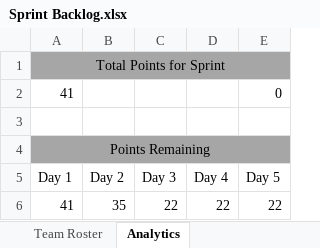
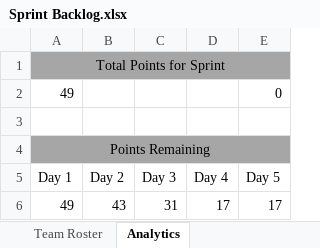
Before and after one commit to LachlanDow/Team6-Agile, an Excel workbook: Sprint 2/Sprint_Backlog/Sprint Backlog.xlsx, sheet Analytics, drawn as a sheet; values as stored, in another font and other column widths than the file's, no borders; charts and pictures not drawn; removed rows and columns are numbered as before the commit, all else as after; the diff names each change by its address in the sheet, - before the commit and + after, or states it on an @@ line.

```diff
--- a/Sprint 2/Sprint_Backlog/Sprint Backlog.xlsx (sheet Analytics)
+++ b/Sprint 2/Sprint_Backlog/Sprint Backlog.xlsx (sheet Analytics)
-A2 (Day 1): 41
+A2 (Day 1): 49
-row 6: 41 | 35 | 22 | 22 | 22
+row 6: 49 | 43 | 31 | 17 | 17
```
Also changed, not shown: sheet Sprint 2 Backlog, charts or pictures.
